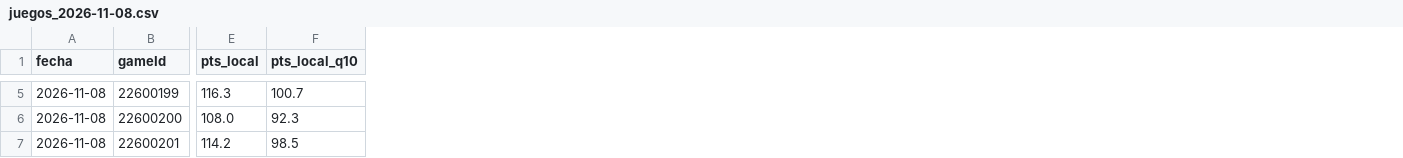
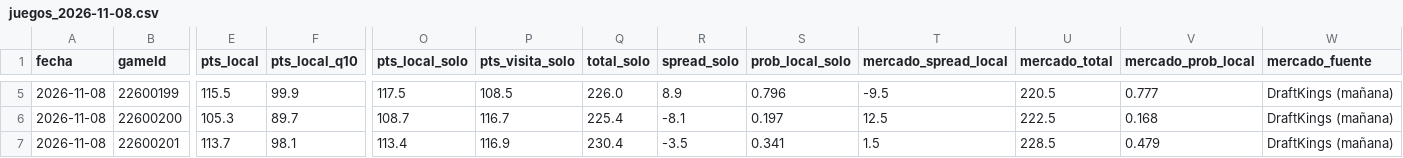
Before and after one commit to noevillaes/nba-player-forecasting, a CSV file: predictions/juegos_2026-11-08.csv, drawn as a sheet; only a part is shown, gaps mark what is left out; the diff covers the shown part only; the diff names each change by its address in the sheet, - before the commit and + after, or states it on an @@ line.

```diff
--- a/predictions/juegos_2026-11-08.csv
+++ b/predictions/juegos_2026-11-08.csv
+column O (pts_local_solo), rows 5-7: 117.5 | 108.7 | 113.4
+column P (pts_visita_solo), rows 5-7: 108.5 | 116.7 | 116.9
+column Q (total_solo), rows 5-7: 226.0 | 225.4 | 230.4
+column R (spread_solo), rows 5-7: 8.9 | -8.1 | -3.5
+column S (prob_local_solo), rows 5-7: 0.796 | 0.197 | 0.341
+column T (mercado_spread_local), rows 5-7: -9.5 | 12.5 | 1.5
+column U (mercado_total), rows 5-7: 220.5 | 222.5 | 228.5
+column V (mercado_prob_local), rows 5-7: 0.777 | 0.168 | 0.479
+column W (mercado_fuente), rows 5-7: all DraftKings (mañana)
-E5 (pts_local): 116.3
+E5 (pts_local): 115.5
-F5 (pts_local_q10): 100.7
+F5 (pts_local_q10): 99.9
-E6 (pts_local): 108.0
+E6 (pts_local): 105.3
-F6 (pts_local_q10): 92.3
+F6 (pts_local_q10): 89.7
-E7 (pts_local): 114.2
+E7 (pts_local): 113.7
-F7 (pts_local_q10): 98.5
+F7 (pts_local_q10): 98.1
```
Also changed, not shown: 62 edited cells elsewhere in this file, 23 other files.
